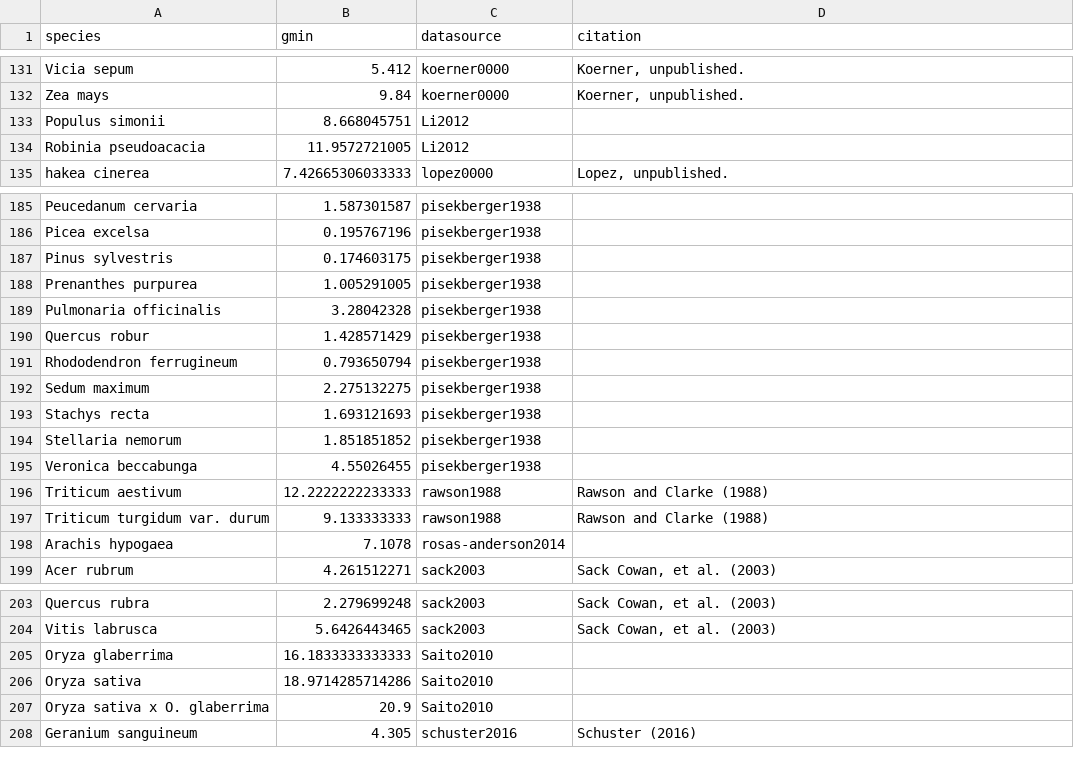
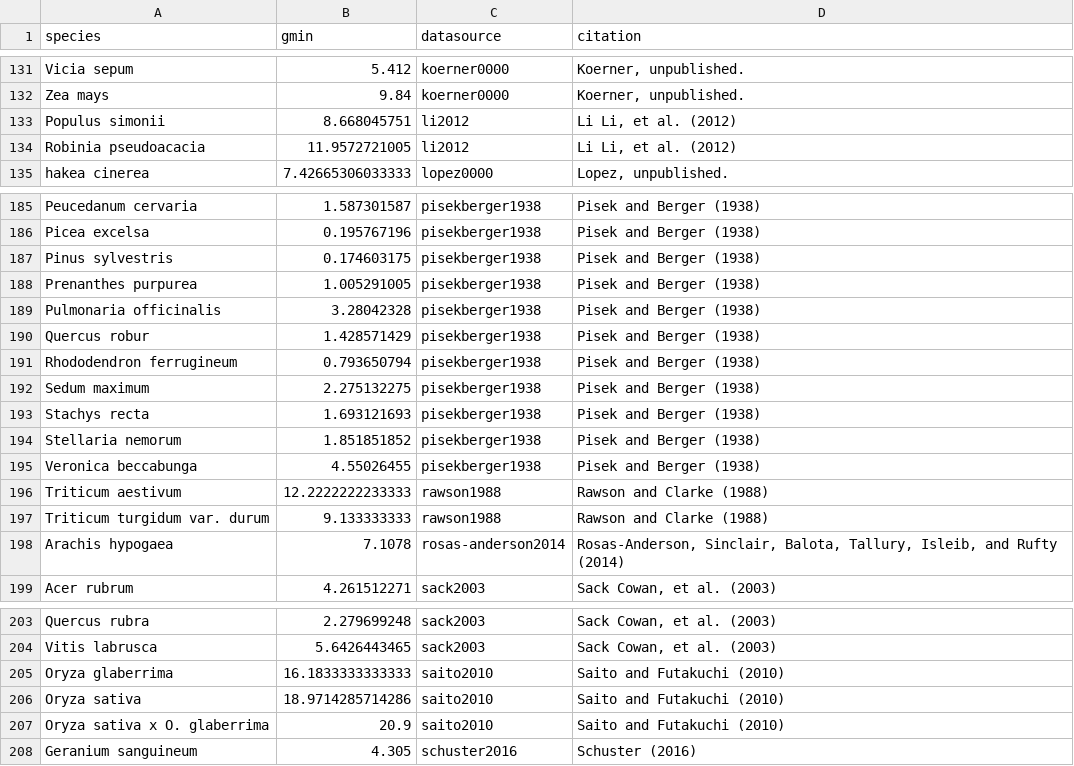
Before and after one commit to RemkoDuursma/gmindatabase, a CSV file: combined/gmindatabase.csv, drawn as a sheet; only a part is shown, gaps mark what is left out; the diff covers the shown part only.

```diff
--- a/combined/gmindatabase.csv
+++ b/combined/gmindatabase.csv
@@ -132,4 +132,4 @@
 "Zea mays",9.84,"koerner0000","Koerner, unpublished."
-"Populus simonii",8.668045751,"Li2012",""
-"Robinia pseudoacacia",11.9572721005,"Li2012",""
+"Populus simonii",8.668045751,"li2012","Li Li, et al. (2012)"
+"Robinia pseudoacacia",11.9572721005,"li2012","Li Li, et al. (2012)"
 "hakea cinerea",7.42665306033333,"lopez0000","Lopez, unpublished."
@@ -185,15 +185,15 @@
-"Peucedanum cervaria",1.587301587,"pisekberger1938",""
-"Picea excelsa",0.195767196,"pisekberger1938",""
-"Pinus sylvestris",0.174603175,"pisekberger1938",""
-"Prenanthes purpurea",1.005291005,"pisekberger1938",""
-"Pulmonaria officinalis",3.28042328,"pisekberger1938",""
-"Quercus robur",1.428571429,"pisekberger1938",""
-"Rhododendron ferrugineum",0.793650794,"pisekberger1938",""
-"Sedum maximum",2.275132275,"pisekberger1938",""
-"Stachys recta",1.693121693,"pisekberger1938",""
-"Stellaria nemorum",1.851851852,"pisekberger1938",""
-"Veronica beccabunga",4.55026455,"pisekberger1938",""
+"Peucedanum cervaria",1.587301587,"pisekberger1938","Pisek and Berger (1938)"
+"Picea excelsa",0.195767196,"pisekberger1938","Pisek and Berger (1938)"
+"Pinus sylvestris",0.174603175,"pisekberger1938","Pisek and Berger (1938)"
+"Prenanthes purpurea",1.005291005,"pisekberger1938","Pisek and Berger (1938)"
+"Pulmonaria officinalis",3.28042328,"pisekberger1938","Pisek and Berger (1938)"
+"Quercus robur",1.428571429,"pisekberger1938","Pisek and Berger (1938)"
+"Rhododendron ferrugineum",0.793650794,"pisekberger1938","Pisek and Berger (1938)"
+"Sedum maximum",2.275132275,"pisekberger1938","Pisek and Berger (1938)"
+"Stachys recta",1.693121693,"pisekberger1938","Pisek and Berger (1938)"
+"Stellaria nemorum",1.851851852,"pisekberger1938","Pisek and Berger (1938)"
+"Veronica beccabunga",4.55026455,"pisekberger1938","Pisek and Berger (1938)"
 "Triticum aestivum",12.2222222233333,"rawson1988","Rawson and Clarke (1988)"
 "Triticum turgidum var. durum",9.133333333,"rawson1988","Rawson and Clarke (1988)"
-"Arachis hypogaea",7.1078,"rosas-anderson2014",""
+"Arachis hypogaea",7.1078,"rosas-anderson2014","Rosas-Anderson, Sinclair, Balota, Tallury, Isleib, and Rufty (2014)"
 "Acer rubrum",4.261512271,"sack2003","Sack Cowan, et al. (2003)"
@@ -204,5 +204,5 @@
 "Vitis labrusca",5.6426443465,"sack2003","Sack Cowan, et al. (2003)"
-"Oryza glaberrima",16.1833333333333,"Saito2010",""
-"Oryza sativa",18.9714285714286,"Saito2010",""
-"Oryza sativa x O. glaberrima",20.9,"Saito2010",""
+"Oryza glaberrima",16.1833333333333,"saito2010","Saito and Futakuchi (2010)"
+"Oryza sativa",18.9714285714286,"saito2010","Saito and Futakuchi (2010)"
+"Oryza sativa x O. glaberrima",20.9,"saito2010","Saito and Futakuchi (2010)"
 "Geranium sanguineum",4.305,"schuster2016","Schuster (2016)"
```
Also changed, not shown: 8 added rows, 8 removed rows and 51 edited cells elsewhere in this file, 4 other files.
